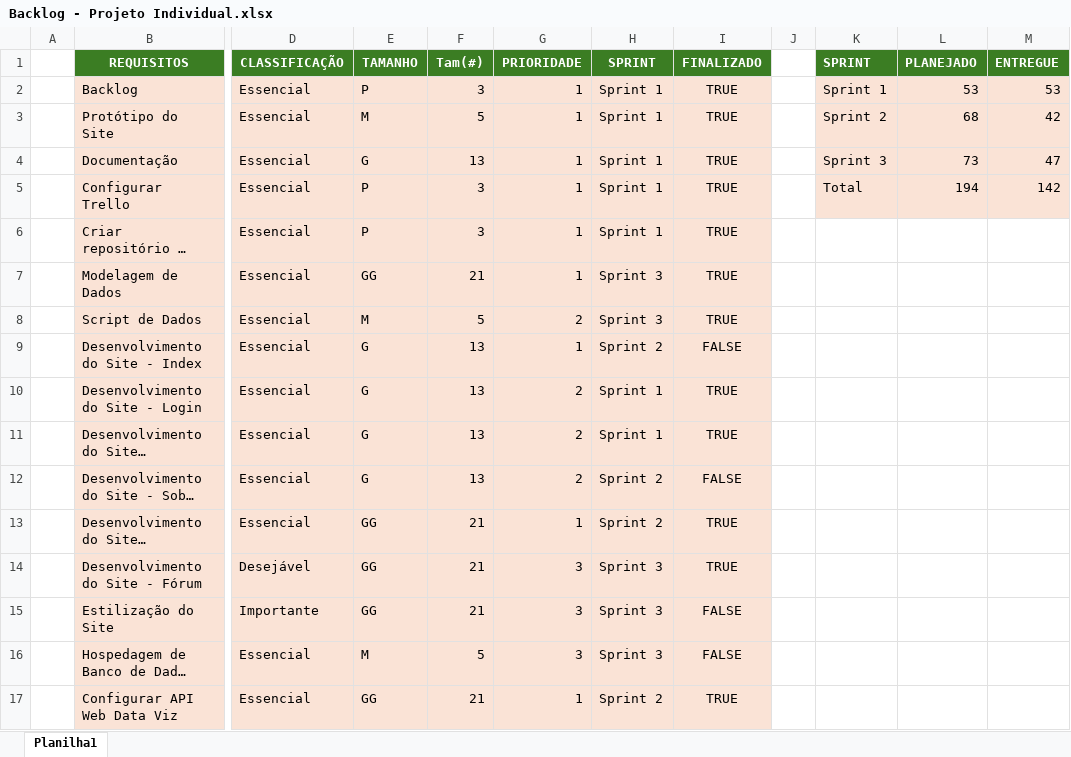
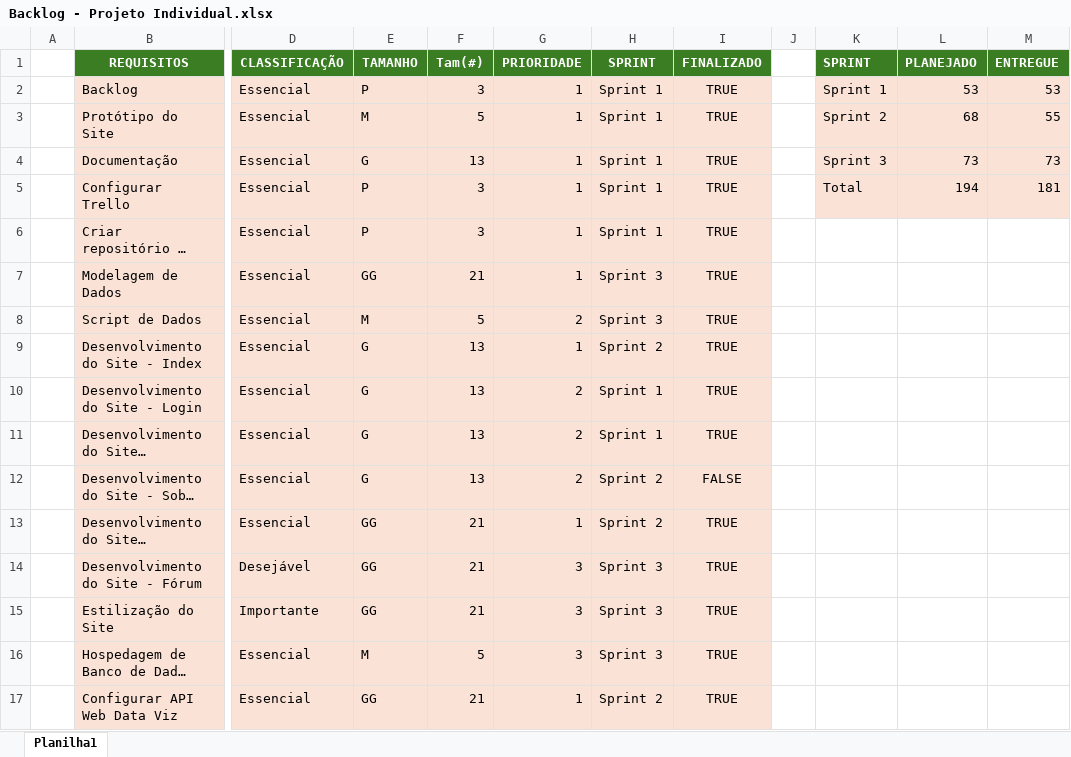
Before and after one commit to jortieke/Projeto-EU_AOS_PEDACOS, an Excel workbook: Backlog - Projeto Individual.xlsx, sheet Planilha1, drawn as a sheet; only a part is shown, gaps mark what is left out; long unchanged cells end in …; values as stored, in another font and other column widths than the file's, no borders; charts and pictures not drawn; the diff names each change by its address in the sheet, - before the commit and + after, or states it on an @@ line.

Commit message:
Atualização do Backlog

```diff
--- a/Backlog - Projeto Individual.xlsx (sheet Planilha1)
+++ b/Backlog - Projeto Individual.xlsx (sheet Planilha1)
-M3 (ENTREGUE): 42
+M3 (ENTREGUE): 55
-M4 (ENTREGUE): 47
+M4 (ENTREGUE): 73
-M5 (ENTREGUE): 142
+M5 (ENTREGUE): 181
-I9 (FINALIZADO): FALSE
+I9 (FINALIZADO): TRUE
-I15:I16 (FINALIZADO): FALSE
+I15:I16 (FINALIZADO): TRUE
```
Also changed, not shown: charts or pictures.
